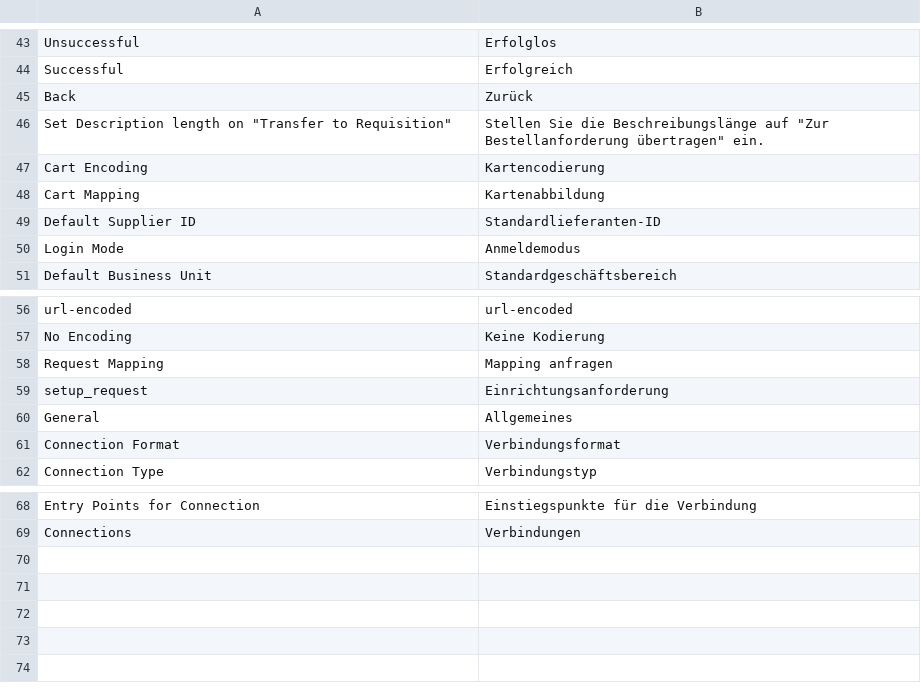
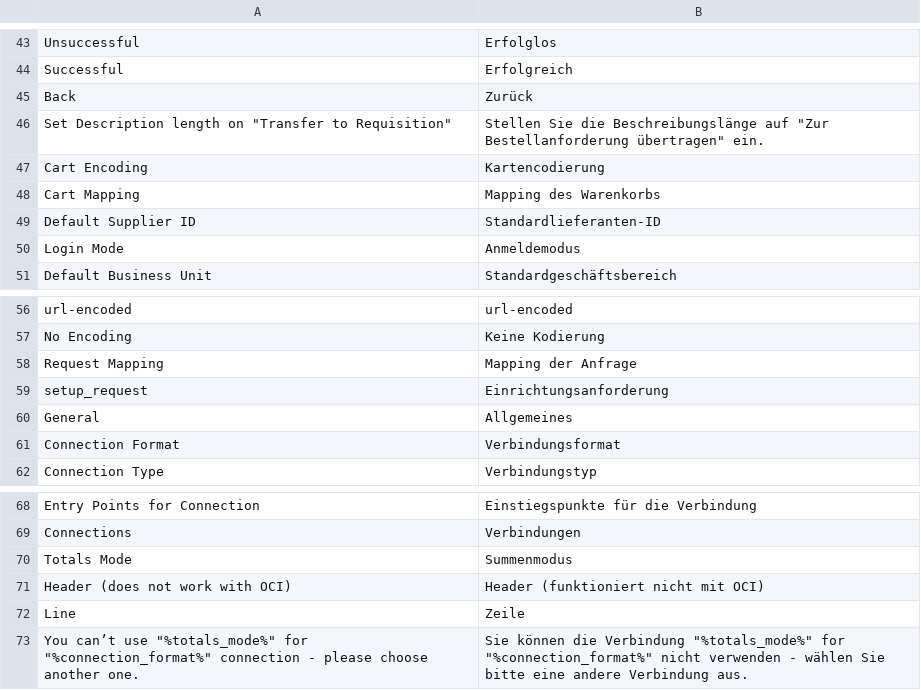
Before and after one commit to spryker-eco/punchout-catalogs, a CSV file: data/translation/Zed/de_DE.csv, drawn as a sheet; only a part is shown, gaps mark what is left out.

Commit message:
PS-9739: implemented functionality to save totals mode

```diff
--- a/data/translation/Zed/de_DE.csv
+++ b/data/translation/Zed/de_DE.csv
@@ -47,3 +47,3 @@ Back,Zurück
 Cart Encoding,Kartencodierung
-Cart Mapping,Kartenabbildung
+Cart Mapping,Mapping des Warenkorbs
 Default Supplier ID,Standardlieferanten-ID
@@ -57,3 +57,3 @@ url-encoded,url-encoded
 No Encoding,Keine Kodierung
-Request Mapping,Mapping anfragen
+Request Mapping,Mapping der Anfrage
 setup_request,Einrichtungsanforderung
@@ -69 +69,5 @@ Entry Points for Connection,Einstiegspunkte für die Verbindung
 Connections,Verbindungen
+Totals Mode,Summenmodus
+Header (does not work with OCI),Header (funktioniert nicht mit OCI)
+Line,Zeile
+"You can’t use ""%totals_mode%"" for ""%connection_format%"" connection - please choose another one.","Sie können die Verbindung ""%totals_mode%"" for ""%connection_format%"" nicht verwenden - wählen Sie bitte eine andere Verbindung aus."
```
Also changed, not shown: data/translation/Zed/en_US.csv, 4 other files.
